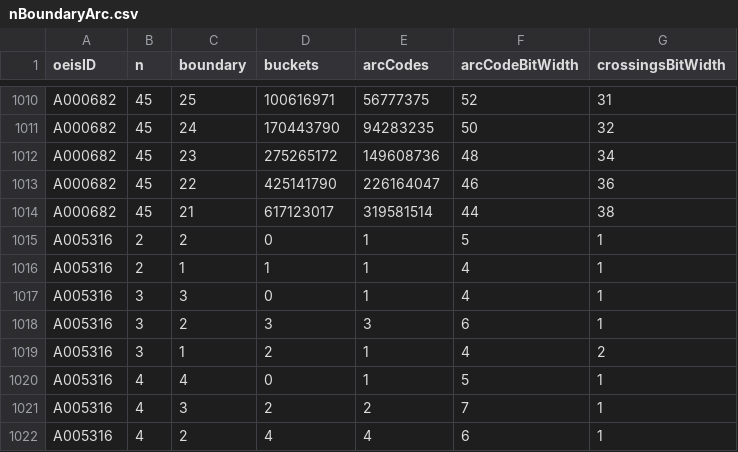
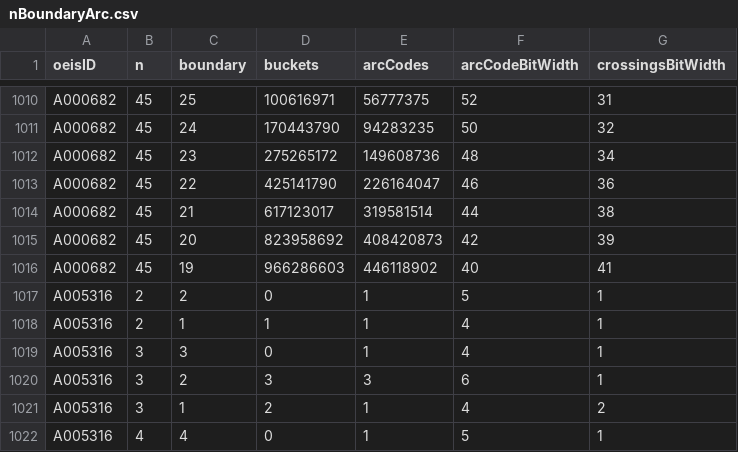
Before and after one commit to hunterhogan/mapFolding, a CSV file: mapFolding/research/matrixMeandersAnalysis/nBoundaryArc.csv, drawn as a sheet; only a part is shown, gaps mark what is left out; the shorter side is filled out with more unchanged rows; the diff names each change by its address in the sheet, - before the commit and + after, or states it on an @@ line.

Commit message:
matrix meanders data

```diff
--- a/mapFolding/research/matrixMeandersAnalysis/nBoundaryArc.csv
+++ b/mapFolding/research/matrixMeandersAnalysis/nBoundaryArc.csv
+row 1015: A000682 | 45 | 20 | 823958692 | 408420873 | 42 | 39
+row 1016: A000682 | 45 | 19 | 966286603 | 446118902 | 40 | 41
```
Also changed, not shown: 1 other file.
